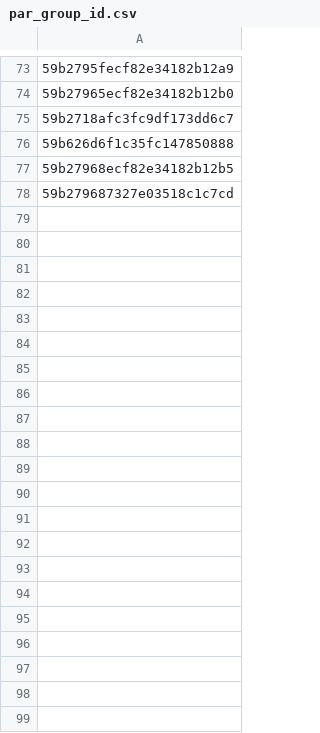
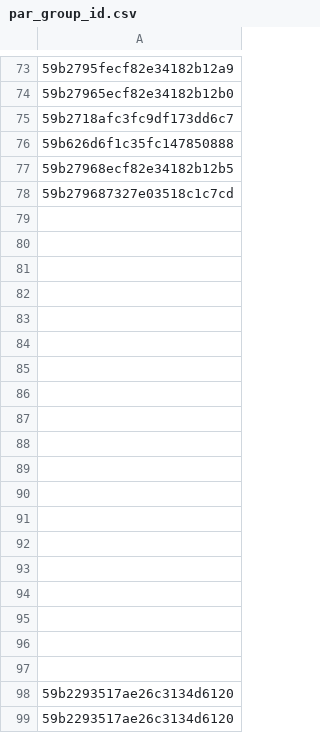
Before and after one commit to leshRam/ordering_mobile_perf, a CSV file: OrderToPar/par_group_id.csv, drawn as a sheet; only a part is shown, gaps mark what is left out.

```diff
--- a/OrderToPar/par_group_id.csv
+++ b/OrderToPar/par_group_id.csv
@@ -78 +78,22 @@
 59b279687327e03518c1c7cd
+
+
+
+
+
+
+
+
+
+
+
+
+
+
+
+
+
+
+
+59b2293517ae26c3134d6120
+59b2293517ae26c3134d6120
```
Also changed, not shown: 10 other files.
